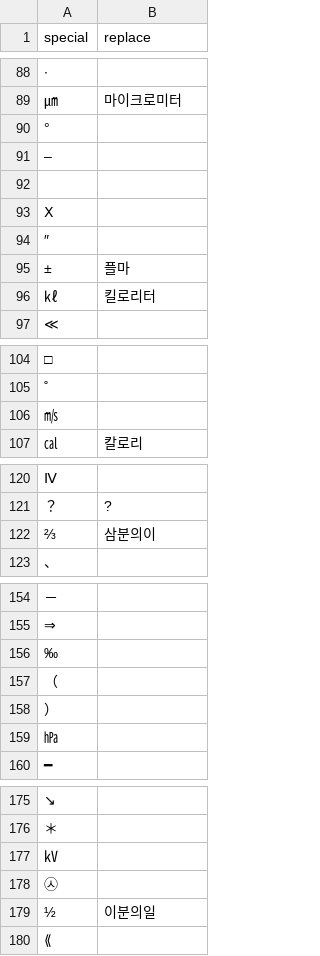
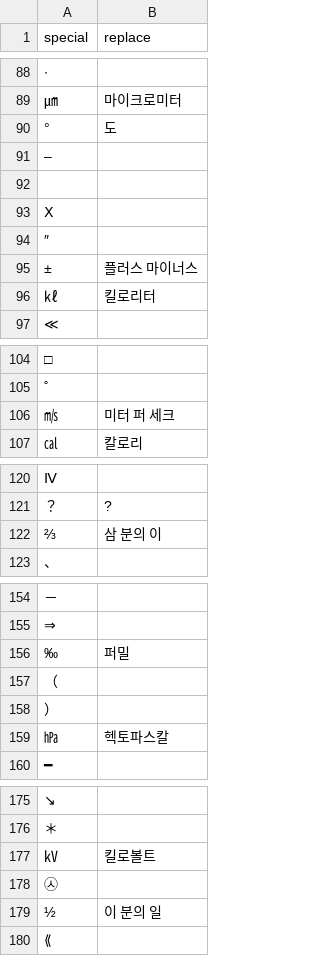
Before and after one commit to sooftware/char-rnnlm, a CSV file: preprocess/special.csv, drawn as a sheet; only a part is shown, gaps mark what is left out; the diff covers the shown part only; the diff names each change by its address in the sheet, - before the commit and + after, or states it on an @@ line.

```diff
--- a/preprocess/special.csv
+++ b/preprocess/special.csv
-B90 (replace): (empty)
+B90 (replace): 도
-B95 (replace): 플마
+B95 (replace): 플러스 마이너스
-B106 (replace): (empty)
+B106 (replace): 미터 퍼 세크
-B122 (replace): 삼분의이
+B122 (replace): 삼 분의 이
-B156 (replace): (empty)
+B156 (replace): 퍼밀
-B159 (replace): (empty)
+B159 (replace): 헥토파스칼
-B177 (replace): (empty)
+B177 (replace): 킬로볼트
-B179 (replace): 이분의일
+B179 (replace): 이 분의 일
```
Also changed, not shown: 9 edited cells elsewhere in this file, 9 other files.
